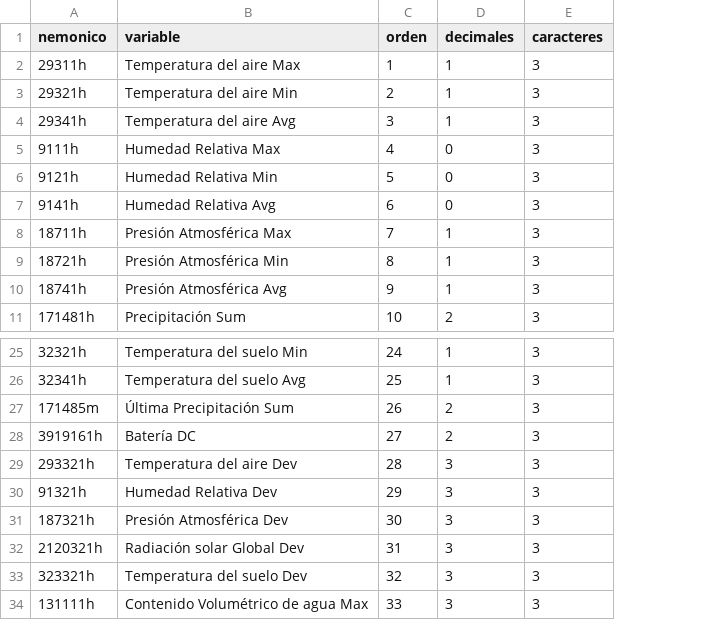
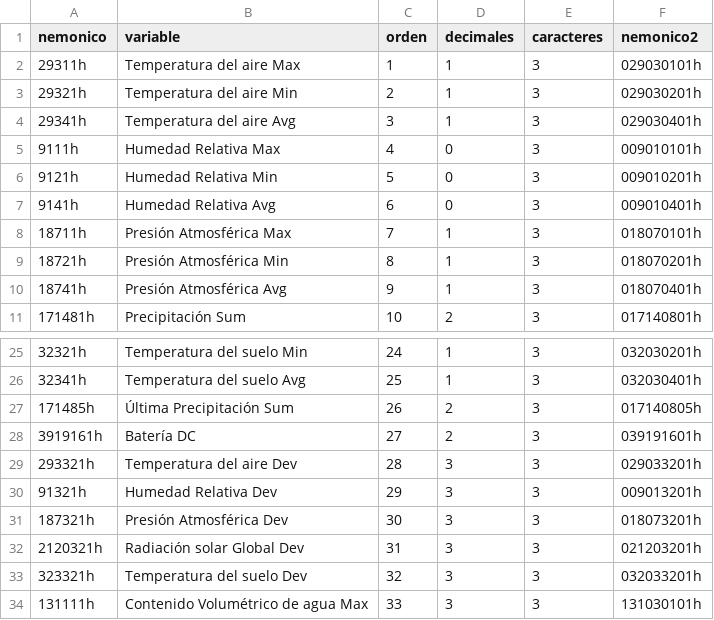
Before and after one commit to meteorodev/DCSReport, a CSV file: var_grupo5.csv, drawn as a sheet; only a part is shown, gaps mark what is left out; the diff names each change by its address in the sheet, - before the commit and + after, or states it on an @@ line.

```diff
--- a/var_grupo5.csv
+++ b/var_grupo5.csv
+column F (nemonico2), rows 2-11: 029030101h | 029030201h | 029030401h | 009010101h | 009010201h | 009010401h | 018070101h | 018070201h | 018070401h | 017140801h; rows 25-34: 032030201h | 032030401h | 017140805h | 039191601h | 029033201h | 009013201h | 018073201h | 021203201h | 032033201h | 131030101h
-A27 (nemonico): 171485m
+A27 (nemonico): 171485h
```
Also changed, not shown: HidroAlertas.csv, var_grupo1.csv, 11 other files.
